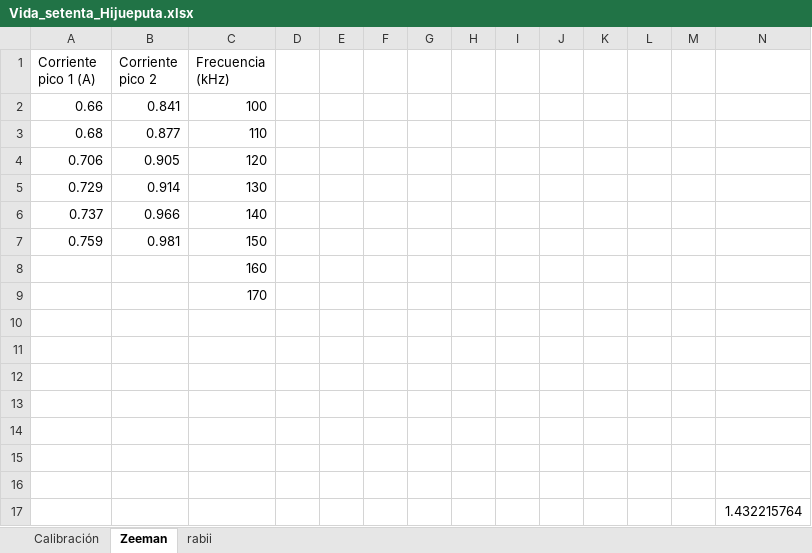
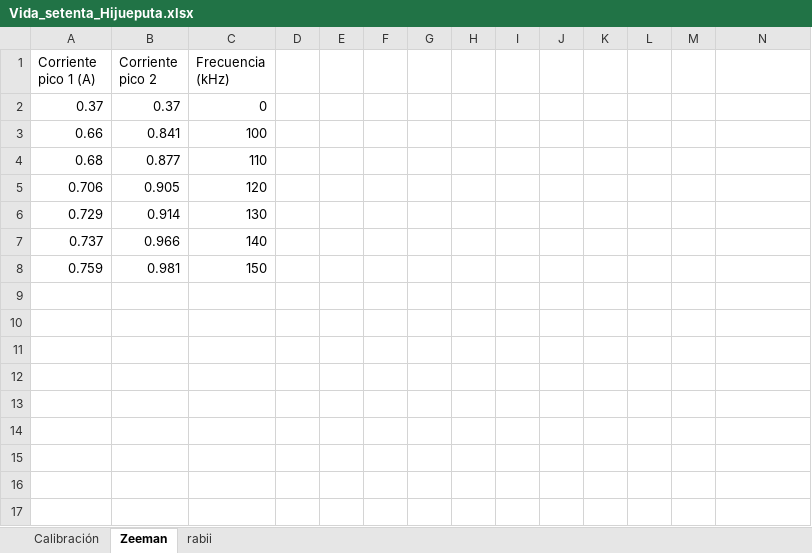
Before and after one commit to jamontanac/Laboratorio-Avanzado, an Excel workbook: Optical_Pumping/Datos/Vida_setenta_Hijueputa.xlsx, sheet Zeeman, drawn as a sheet; values as stored, in another font and other column widths than the file's, no borders; charts and pictures not drawn; removed rows and columns are numbered as before the commit, all else as after; the diff names each change by its address in the sheet, - before the commit and + after, or states it on an @@ line.

```diff
--- a/Optical_Pumping/Datos/Vida_setenta_Hijueputa.xlsx (sheet Zeeman)
+++ b/Optical_Pumping/Datos/Vida_setenta_Hijueputa.xlsx (sheet Zeeman)
+row 2: 0.37 | 0.37 | 0
-row 8:  |  | 160
-row 9:  |  | 170
-row 10: (empty)
-row 11: (empty)
-row 12: (empty)
-row 13: (empty)
-row 14: (empty)
-row 15: (empty)
-row 16: (empty)
-row 17:  |  |  |  |  |  |  |  |  |  |  |  |  | 1.432215764
```
Also changed, not shown: sheet Calibración, charts or pictures, 1 other file.
